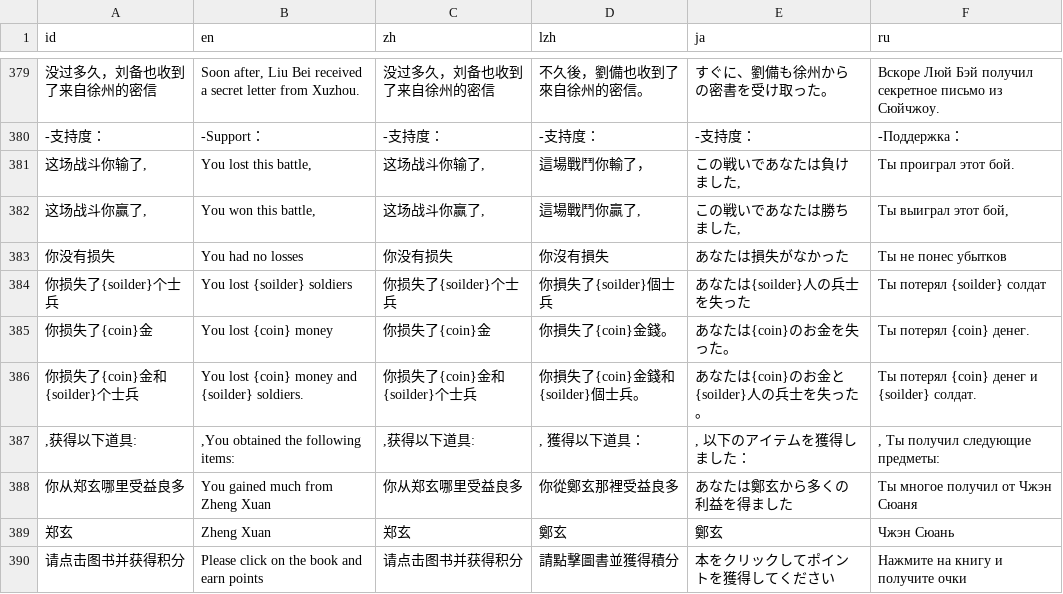
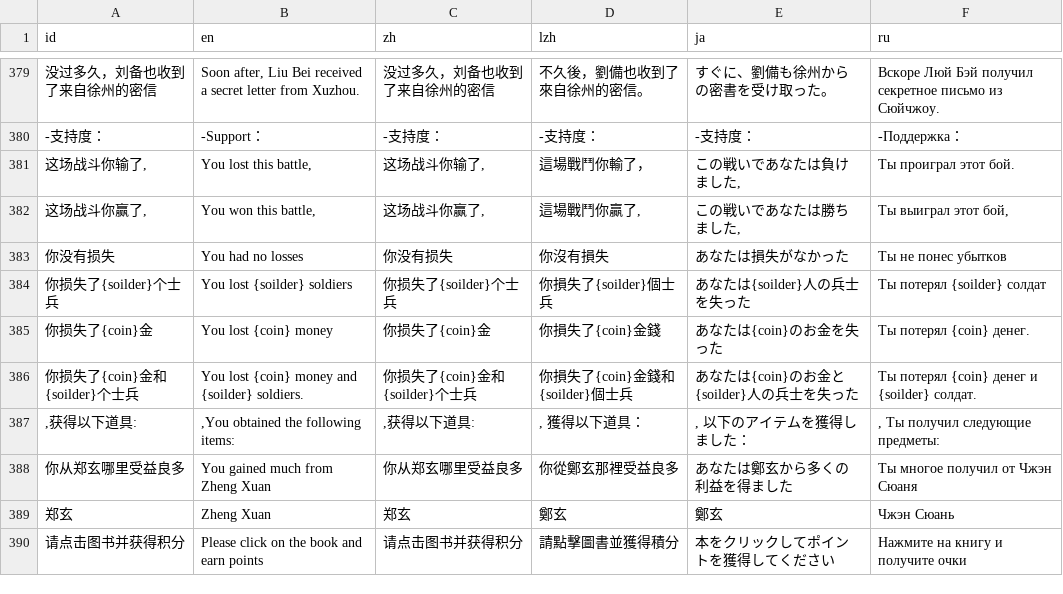
Before and after one commit to Drinkwang/threekindom, a CSV file: Asset/language/data.csv, drawn as a sheet; only a part is shown, gaps mark what is left out; the diff names each change by its address in the sheet, - before the commit and + after, or states it on an @@ line.

```diff
--- a/Asset/language/data.csv
+++ b/Asset/language/data.csv
-D385 (lzh): 你損失了{coin}金錢。
+D385 (lzh): 你損失了{coin}金錢
-E385 (ja): あなたは{coin}のお金を失った。
+E385 (ja): あなたは{coin}のお金を失った
-D386 (lzh): 你損失了{coin}金錢和{soilder}個士兵。
+D386 (lzh): 你損失了{coin}金錢和{soilder}個士兵
-E386 (ja): あなたは{coin}のお金と{soilder}人の兵士を失った。
+E386 (ja): あなたは{coin}のお金と{soilder}人の兵士を失った
```
Also changed, not shown: 24 other files.
